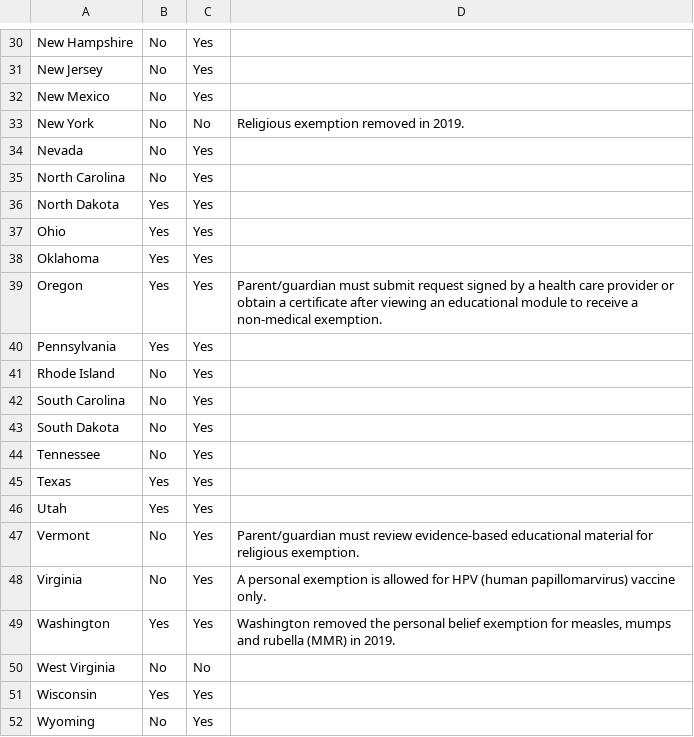
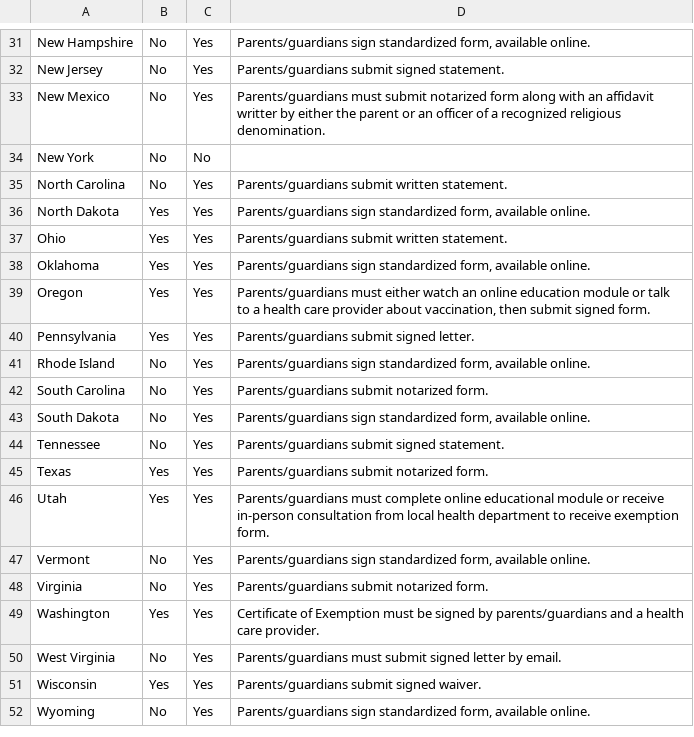
Before and after one commit to claritydatastudio/state-immunization-reports, a CSV file: data-raw/non_medical_exemption_policies.csv, drawn as a sheet; only a part is shown, gaps mark what is left out; removed rows and columns are numbered as before the commit, all else as after; the diff covers the shown part only; the diff names each change by its address in the sheet, - before the commit and + after, or states it on an @@ line.

Commit message:
NME policies updated
Changed nonmedical exemption policies

```diff
--- a/data-raw/non_medical_exemption_policies.csv
+++ b/data-raw/non_medical_exemption_policies.csv
-D31: (empty)
+D31: Parents/guardians sign standardized form, available online.
-D32: (empty)
+D32: Parents/guardians submit signed statement.
-D33: (empty)
+D33: Parents/guardians must submit notarized form along with an affidavit writter by either the parent or an officer of a recognized religious denomination.
-D34: Religious exemption removed in 2019.
+D34: (empty)
-row 34: Nevada | No | Yes
-D35: (empty)
+D35: Parents/guardians submit written statement.
-D36: (empty)
+D36: Parents/guardians sign standardized form, available online.
-D37: (empty)
+D37: Parents/guardians submit written statement.
-D38: (empty)
+D38: Parents/guardians sign standardized form, available online.
-D39: Parent/guardian must submit request signed by a health care provider or obtain a certificate after viewing an educational module to receive a non-medical exemption.
+D39: Parents/guardians must either watch an online education module or talk to a health care provider about vaccination, then submit signed form.
-D40: (empty)
+D40: Parents/guardians submit signed letter.
-D41: (empty)
+D41: Parents/guardians sign standardized form, available online.
-D42: (empty)
+D42: Parents/guardians submit notarized form.
-D43: (empty)
+D43: Parents/guardians sign standardized form, available online.
-D44: (empty)
+D44: Parents/guardians submit signed statement.
-D45: (empty)
+D45: Parents/guardians submit notarized form.
-D46: (empty)
+D46: Parents/guardians must complete online educational module or receive in-person consultation from local health department to receive exemption form.
-D47: Parent/guardian must review evidence-based educational material for religious exemption.
+D47: Parents/guardians sign standardized form, available online.
-D48: A personal exemption is allowed for HPV (human papillomarvirus) vaccine only.
+D48: Parents/guardians submit notarized form.
-D49: Washington removed the personal belief exemption for measles, mumps and rubella (MMR) in 2019.
+D49: Certificate of Exemption must be signed by parents/guardians and a health care provider.
-C50: No
+C50: Yes
-D50: (empty)
+D50: Parents/guardians must submit signed letter by email.
-D51: (empty)
+D51: Parents/guardians submit signed waiver.
-D52: (empty)
+D52: Parents/guardians sign standardized form, available online.
```
Also changed, not shown: 2 added rows, 1 removed row and 27 edited cells elsewhere in this file, data-clean/non_medical_exemption_policies_final.csv, 2 other files.
